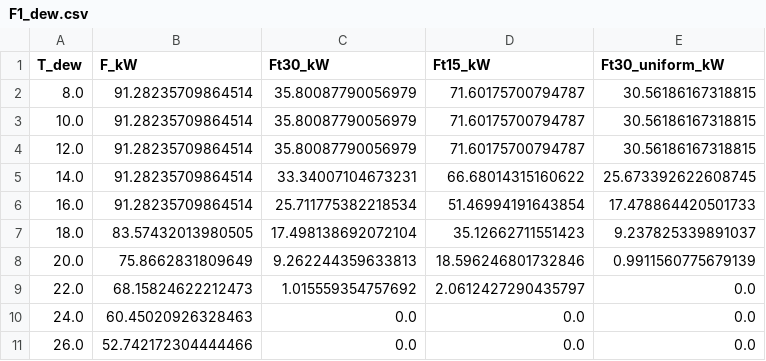
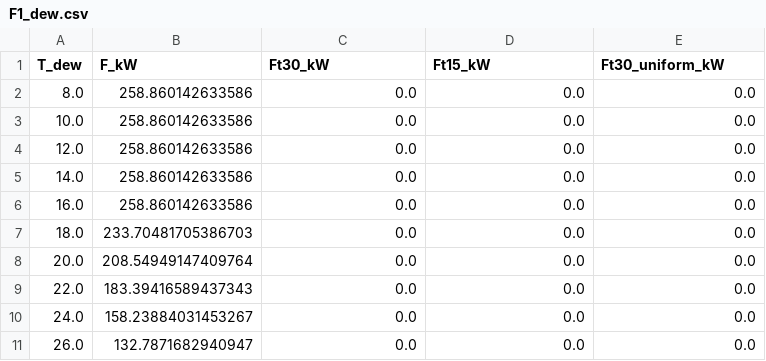
Before and after one commit to Mercury0828/ENvelope-Certified-Offering-and-REcourse, a CSV file: results/phase6/F1_dew.csv, drawn as a sheet.

```diff
--- a/results/phase6/F1_dew.csv
+++ b/results/phase6/F1_dew.csv
@@ -1,11 +1,11 @@
 T_dew,F_kW,Ft30_kW,Ft15_kW,Ft30_uniform_kW
-8.0,91.28235709864514,35.80087790056979,71.60175700794787,30.56186167318815
-10.0,91.28235709864514,35.80087790056979,71.60175700794787,30.56186167318815
-12.0,91.28235709864514,35.80087790056979,71.60175700794787,30.56186167318815
-14.0,91.28235709864514,33.34007104673231,66.68014315160622,25.673392622608745
-16.0,91.28235709864514,25.711775382218534,51.46994191643854,17.478864420501733
-18.0,83.57432013980505,17.498138692072104,35.12662711551423,9.237825339891037
-20.0,75.8662831809649,9.262244359633813,18.596246801732846,0.9911560775679139
-22.0,68.15824622212473,1.015559354757692,2.0612427290435797,0.0
-24.0,60.45020926328463,0.0,0.0,0.0
-26.0,52.742172304444466,0.0,0.0,0.0
+8.0,258.860142633586,0.0,0.0,0.0
+10.0,258.860142633586,0.0,0.0,0.0
+12.0,258.860142633586,0.0,0.0,0.0
+14.0,258.860142633586,0.0,0.0,0.0
+16.0,258.860142633586,0.0,0.0,0.0
+18.0,233.70481705386703,0.0,0.0,0.0
+20.0,208.54949147409764,0.0,0.0,0.0
+22.0,183.39416589437343,0.0,0.0,0.0
+24.0,158.23884031453267,0.0,0.0,0.0
+26.0,132.7871682940947,0.0,0.0,0.0
```
Also changed, not shown: results/phase6/F1_kappa.csv, results/phase6/F3_cdeg.csv, 25 other files.
